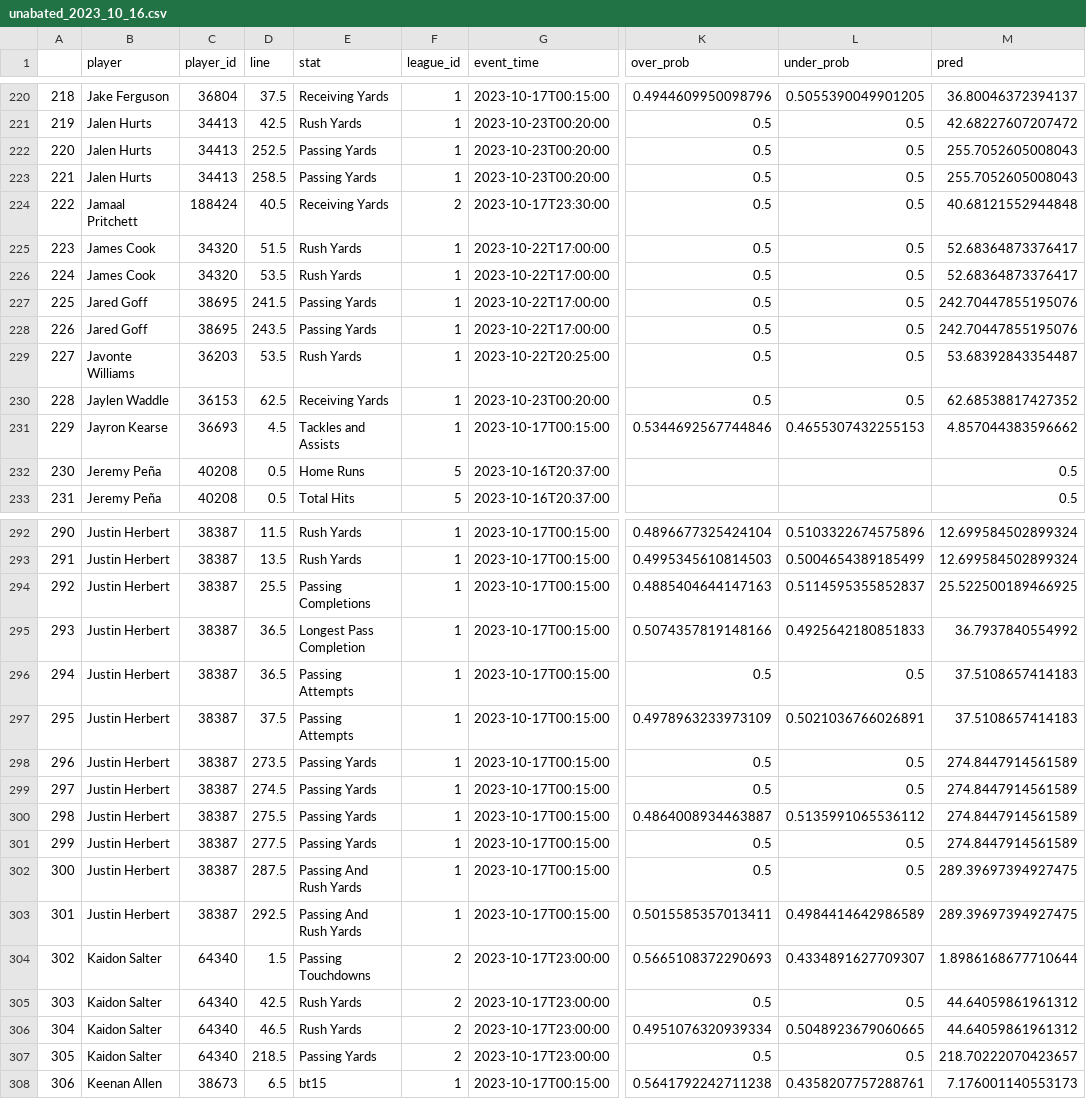
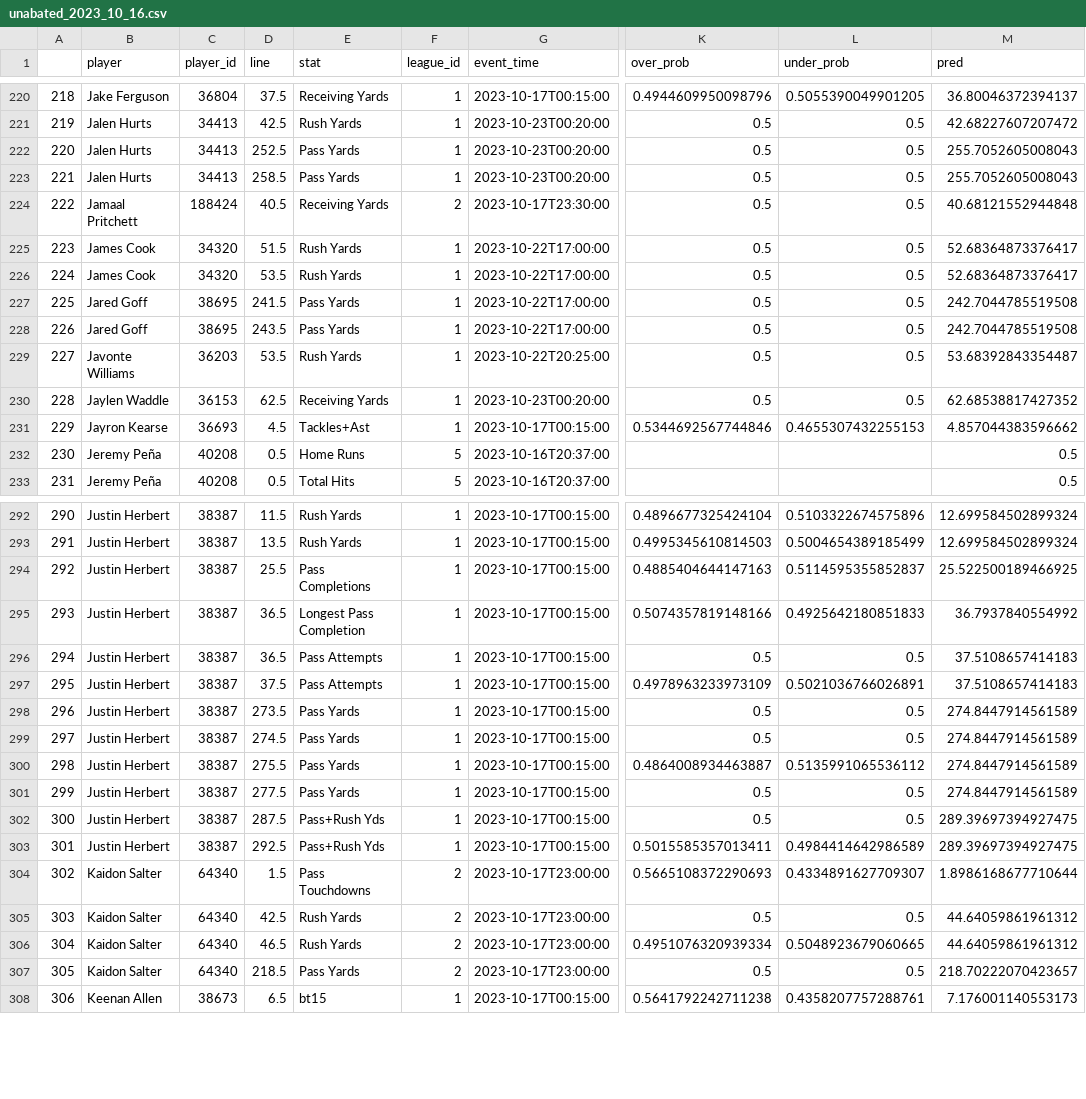
Before and after one commit to madram1423/NBA_betting_model, a CSV file: Lines/unabated/unabated_2023_10_16.csv, drawn as a sheet; only a part is shown, gaps mark what is left out; the diff covers the shown part only; the diff names each change by its address in the sheet, - before the commit and + after, or states it on an @@ line.

```diff
--- a/Lines/unabated/unabated_2023_10_16.csv
+++ b/Lines/unabated/unabated_2023_10_16.csv
-E222:E223 (stat): Passing Yards
+E222:E223 (stat): Pass Yards
-E227:E228 (stat): Passing Yards
+E227:E228 (stat): Pass Yards
-M227:M228 (pred): 242.70447855195076
+M227:M228 (pred): 242.7044785519508
-E231 (stat): Tackles and Assists
+E231 (stat): Tackles+Ast
-E294 (stat): Passing Completions
+E294 (stat): Pass Completions
-E296:E297 (stat): Passing Attempts
+E296:E297 (stat): Pass Attempts
-E298:E301 (stat): Passing Yards
+E298:E301 (stat): Pass Yards
-E302:E303 (stat): Passing And Rush Yards
+E302:E303 (stat): Pass+Rush Yds
-E304 (stat): Passing Touchdowns
+E304 (stat): Pass Touchdowns
-E307 (stat): Passing Yards
+E307 (stat): Pass Yards
```
Also changed, not shown: 72 edited cells elsewhere in this file, Lines/unabated/unabated_2023_10_11.csv, Lines/unabated/unabated_2023_10_20.csv, 24 other files.
